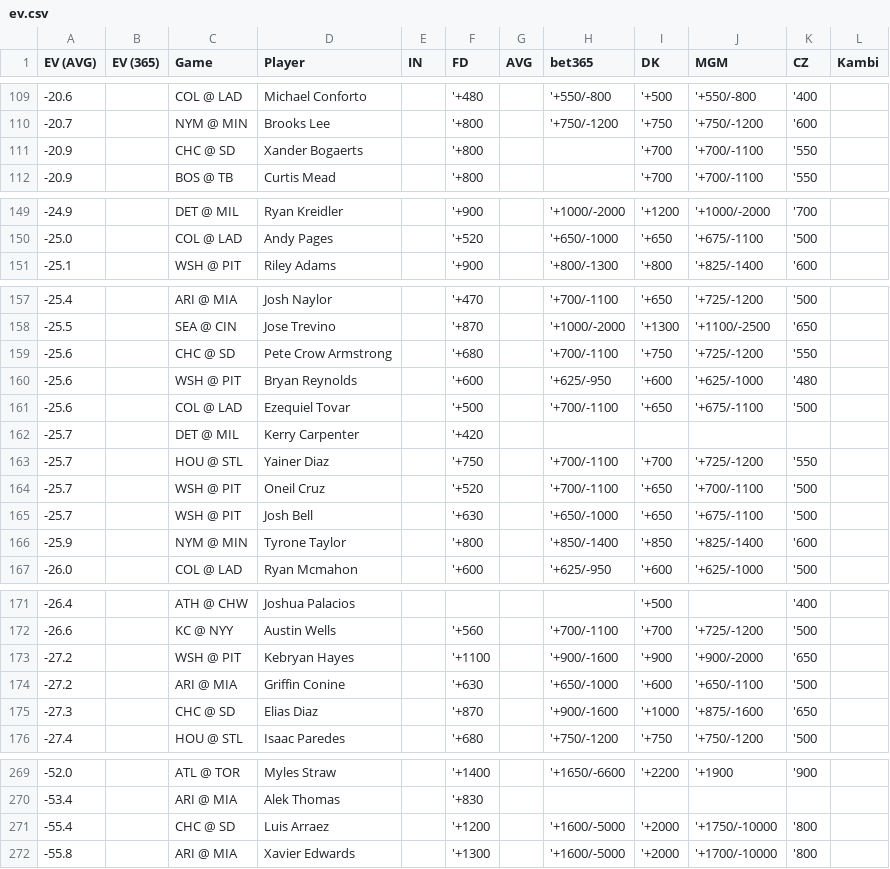
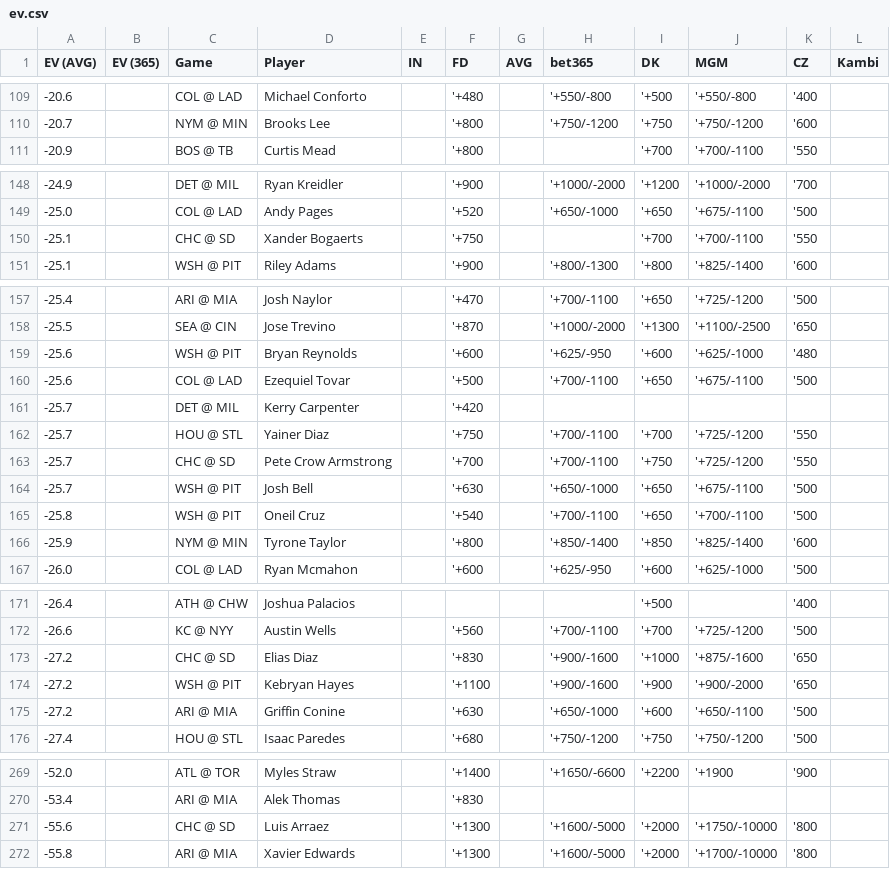
Before and after one commit to zhecht/lines, a CSV file: static/dingers/ev.csv, drawn as a sheet; only a part is shown, gaps mark what is left out; the diff covers the shown part only.

```diff
--- a/static/dingers/ev.csv
+++ b/static/dingers/ev.csv
@@ -110,3 +110,2 @@ EV (AVG)	EV (365)	Game	Player	IN	FD	AVG	bet365	DK	MGM	CZ	Kambi
 -20.7		NYM @ MIN	Brooks Lee		'+800		'+750/-1200	'+750	'+750/-1200	'600	
--20.9		CHC @ SD	Xander Bogaerts		'+800			'+700	'+700/-1100	'550	
 -20.9		BOS @ TB	Curtis Mead		'+800			'+700	'+700/-1100	'550	
@@ -150,2 +149,3 @@ EV (AVG)	EV (365)	Game	Player	IN	FD	AVG	bet365	DK	MGM	CZ	Kambi
 -25.0		COL @ LAD	Andy Pages		'+520		'+650/-1000	'+650	'+675/-1100	'500	
+-25.1		CHC @ SD	Xander Bogaerts		'+750			'+700	'+700/-1100	'550	
 -25.1		WSH @ PIT	Riley Adams		'+900		'+800/-1300	'+800	'+825/-1400	'600	
@@ -158,3 +158,2 @@ EV (AVG)	EV (365)	Game	Player	IN	FD	AVG	bet365	DK	MGM	CZ	Kambi
 -25.5		SEA @ CIN	Jose Trevino		'+870		'+1000/-2000	'+1300	'+1100/-2500	'650	
--25.6		CHC @ SD	Pete Crow Armstrong		'+680		'+700/-1100	'+750	'+725/-1200	'550	
 -25.6		WSH @ PIT	Bryan Reynolds		'+600		'+625/-950	'+600	'+625/-1000	'480	
@@ -163,4 +162,5 @@ EV (AVG)	EV (365)	Game	Player	IN	FD	AVG	bet365	DK	MGM	CZ	Kambi
 -25.7		HOU @ STL	Yainer Diaz		'+750		'+700/-1100	'+700	'+725/-1200	'550	
--25.7		WSH @ PIT	Oneil Cruz		'+520		'+700/-1100	'+650	'+700/-1100	'500	
+-25.7		CHC @ SD	Pete Crow Armstrong		'+700		'+700/-1100	'+750	'+725/-1200	'550	
 -25.7		WSH @ PIT	Josh Bell		'+630		'+650/-1000	'+650	'+675/-1100	'500	
+-25.8		WSH @ PIT	Oneil Cruz		'+540		'+700/-1100	'+650	'+700/-1100	'500	
 -25.9		NYM @ MIN	Tyrone Taylor		'+800		'+850/-1400	'+850	'+825/-1400	'600	
@@ -172,5 +172,5 @@ EV (AVG)	EV (365)	Game	Player	IN	FD	AVG	bet365	DK	MGM	CZ	Kambi
 -26.6		KC @ NYY	Austin Wells		'+560		'+700/-1100	'+700	'+725/-1200	'500	
+-27.2		CHC @ SD	Elias Diaz		'+830		'+900/-1600	'+1000	'+875/-1600	'650	
 -27.2		WSH @ PIT	Kebryan Hayes		'+1100		'+900/-1600	'+900	'+900/-2000	'650	
 -27.2		ARI @ MIA	Griffin Conine		'+630		'+650/-1000	'+600	'+650/-1100	'500	
--27.3		CHC @ SD	Elias Diaz		'+870		'+900/-1600	'+1000	'+875/-1600	'650	
 -27.4		HOU @ STL	Isaac Paredes		'+680		'+750/-1200	'+750	'+750/-1200	'500	
@@ -270,3 +270,3 @@ EV (AVG)	EV (365)	Game	Player	IN	FD	AVG	bet365	DK	MGM	CZ	Kambi
 -53.4		ARI @ MIA	Alek Thomas		'+830						
--55.4		CHC @ SD	Luis Arraez		'+1200		'+1600/-5000	'+2000	'+1750/-10000	'800	
+-55.6		CHC @ SD	Luis Arraez		'+1300		'+1600/-5000	'+2000	'+1750/-10000	'800	
 -55.8		ARI @ MIA	Xavier Edwards		'+1300		'+1600/-5000	'+2000	'+1700/-10000	'800	
```
Also changed, not shown: 4 added rows, 4 removed rows and 4 edited cells elsewhere in this file, 9 other files.
